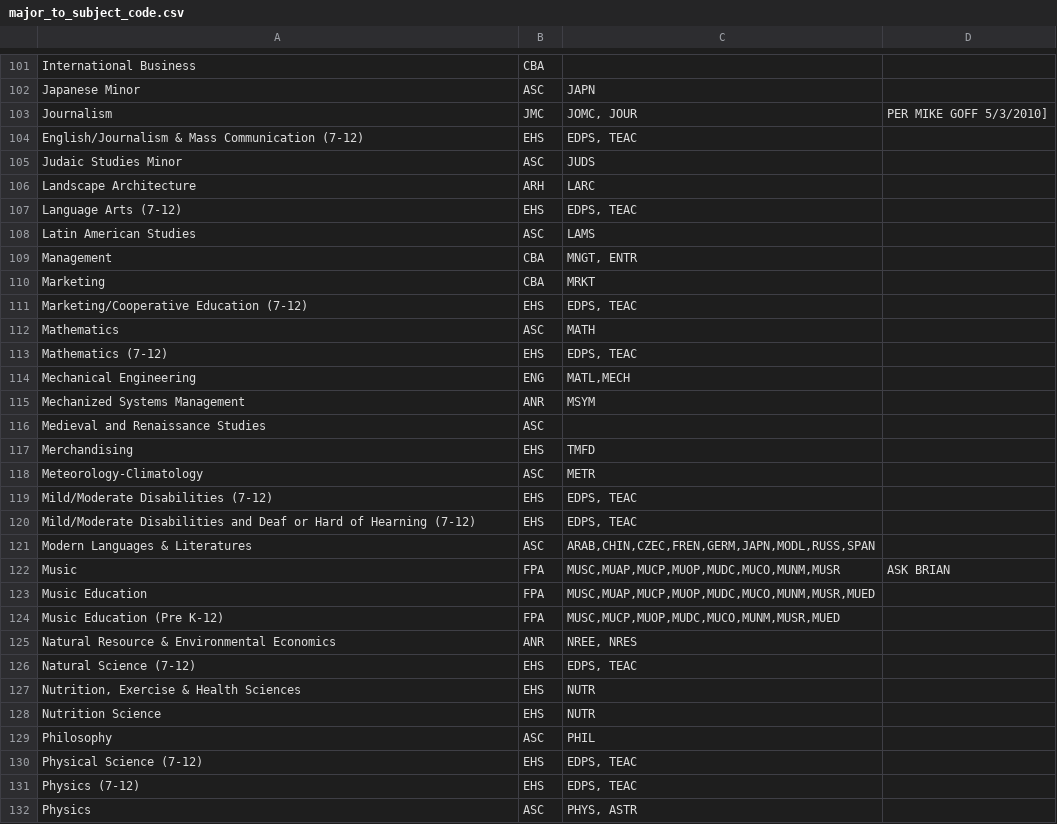
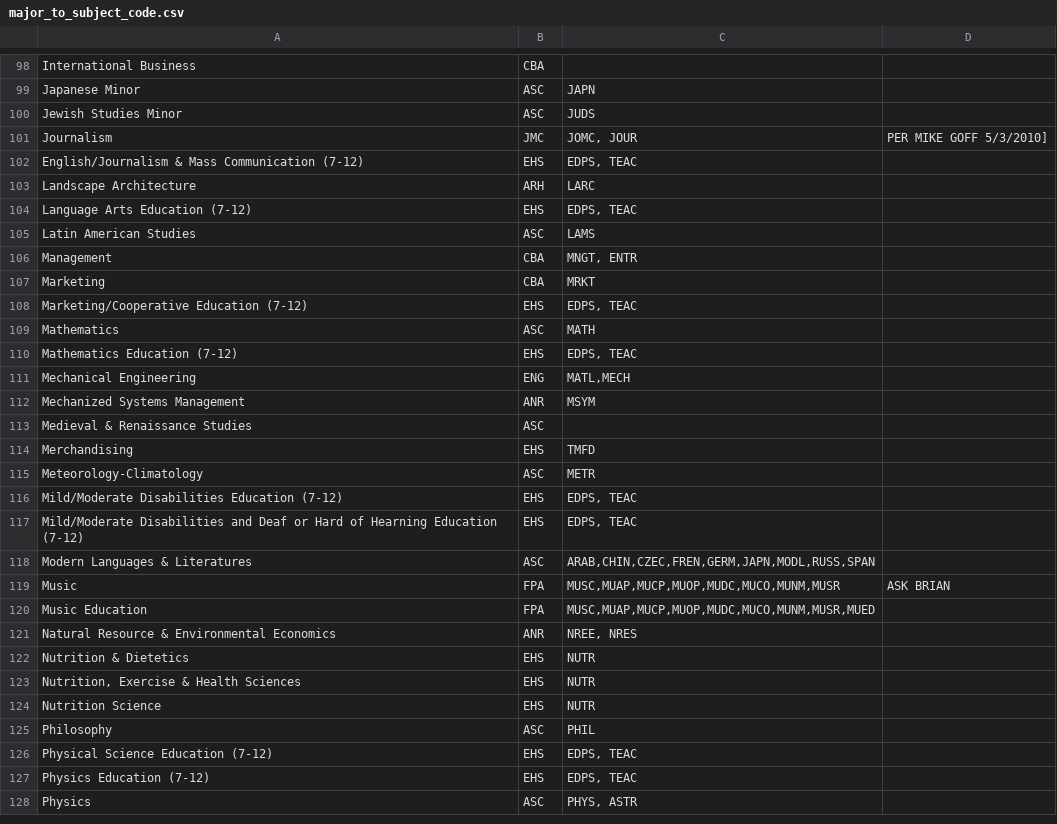
Before and after one commit to unl/UNL_UndergraduateBulletin, a CSV file: data/2014/major_to_subject_code.csv, drawn as a sheet; only a part is shown, gaps mark what is left out; the diff covers the shown part only.

Commit message:
Update plan and outcome data

```diff
--- a/data/2014/major_to_subject_code.csv
+++ b/data/2014/major_to_subject_code.csv
@@ -102,7 +99,7 @@ International Business,CBA
 Japanese Minor,ASC,JAPN
+Jewish Studies Minor,ASC,JUDS
 Journalism,JMC, "JOMC, JOUR",PER MIKE GOFF 5/3/2010]
 English/Journalism & Mass Communication (7-12),EHS,"  EDPS, TEAC "
-Judaic Studies Minor,ASC,JUDS
 Landscape Architecture,ARH, LARC
-Language Arts (7-12),EHS," EDPS, TEAC "
+Language Arts Education (7-12),EHS," EDPS, TEAC "
 Latin American Studies,ASC,LAMS
@@ -112,10 +109,10 @@ Marketing/Cooperative Education (7-12),EHS," EDPS, TEAC "
 Mathematics,ASC, MATH
-Mathematics (7-12),EHS," EDPS, TEAC "
+Mathematics Education (7-12),EHS," EDPS, TEAC "
 Mechanical Engineering,ENG,"MATL,MECH"
 Mechanized Systems Management,ANR, MSYM
-Medieval and Renaissance Studies,ASC,
+Medieval & Renaissance Studies,ASC,
 Merchandising,EHS, TMFD
 Meteorology-Climatology,ASC, METR
-Mild/Moderate Disabilities (7-12),EHS," EDPS, TEAC "
-Mild/Moderate Disabilities and Deaf or Hard of Hearning (7-12),EHS," EDPS, TEAC "
+Mild/Moderate Disabilities Education (7-12),EHS," EDPS, TEAC "
+Mild/Moderate Disabilities and Deaf or Hard of Hearning Education (7-12),EHS," EDPS, TEAC "
 Modern Languages & Literatures,ASC,"ARAB,CHIN,CZEC,FREN,GERM,JAPN,MODL,RUSS,SPAN"
@@ -123,5 +120,4 @@ Music,FPA,"MUSC,MUAP,MUCP,MUOP,MUDC,MUCO,MUNM,MUSR",  ASK BRIAN
 Music Education,FPA,"MUSC,MUAP,MUCP,MUOP,MUDC,MUCO,MUNM,MUSR,MUED"
-Music Education (Pre K-12),FPA,"MUSC,MUCP,MUOP,MUDC,MUCO,MUNM,MUSR,MUED"
 Natural Resource & Environmental Economics,ANR," NREE, NRES "
-Natural Science (7-12),EHS," EDPS, TEAC "
+Nutrition & Dietetics,EHS, NUTR
 "Nutrition, Exercise & Health Sciences",EHS, NUTR
@@ -129,4 +125,4 @@ Nutrition Science,EHS, NUTR
 Philosophy,ASC, PHIL
-Physical Science (7-12),EHS," EDPS, TEAC "
-Physics (7-12),EHS," EDPS, TEAC "
+Physical Science Education (7-12),EHS," EDPS, TEAC "
+Physics Education (7-12),EHS," EDPS, TEAC "
 Physics,ASC," PHYS, ASTR"
```
Also changed, not shown: 1 added row, 3 removed rows and 16 edited cells elsewhere in this file, 14 other files.
